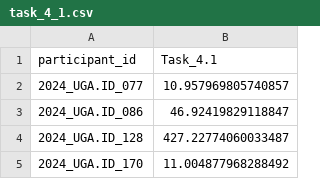
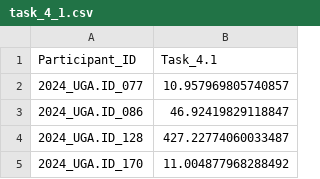
Before and after one commit to DirtyChay/cmi-flu-prediction-challenge-capstone, a CSV file: automl_submission/task_4_1.csv, drawn as a sheet; only a part is shown.

Commit message:
Merging automl results

```diff
--- a/automl_submission/task_4_1.csv
+++ b/automl_submission/task_4_1.csv
@@ -1,2 +1,2 @@
-participant_id,Task_4.1
+Participant_ID,Task_4.1
 2024_UGA.ID_077,10.957969805740857
```
Also changed, not shown: automl_submission/task_4_7.csv, 2 other files.
